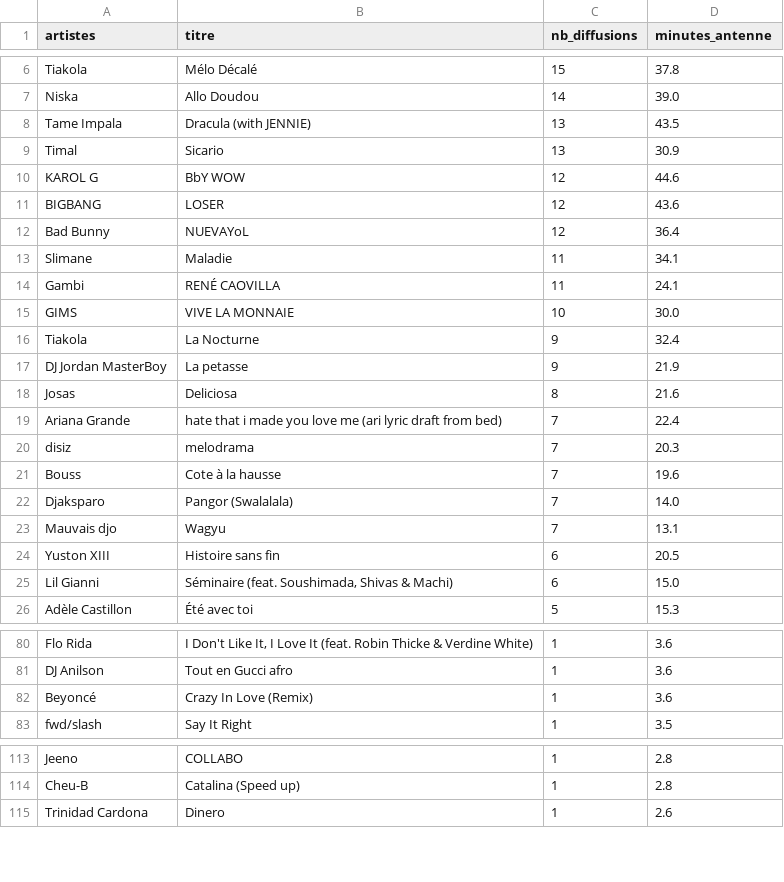
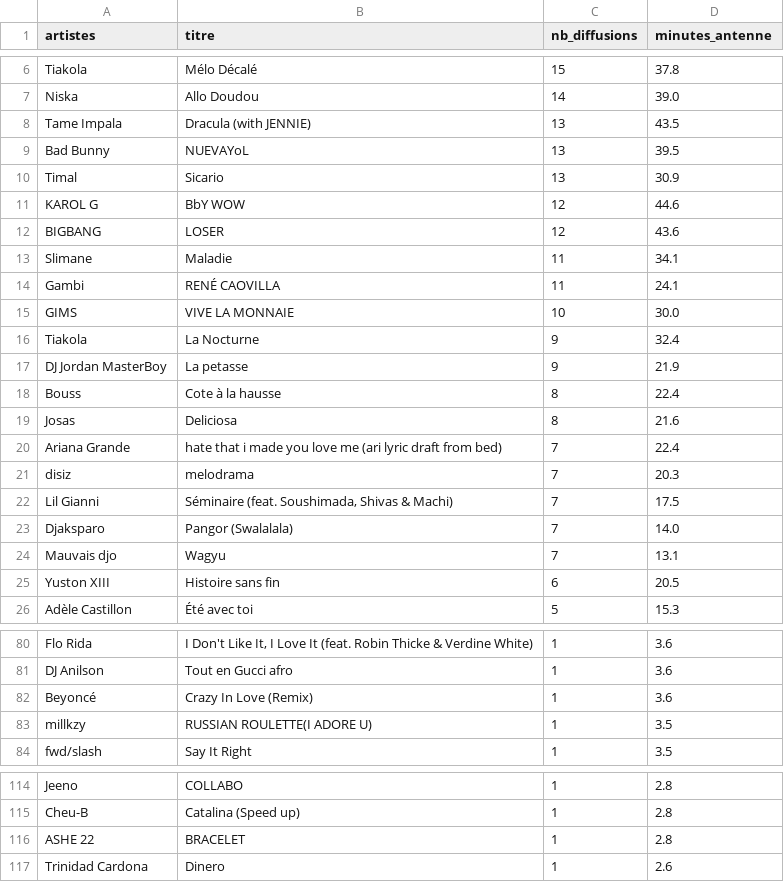
Before and after one commit to gunout/skyrock-monitor, a CSV file: resultats/02_top_titres.csv, drawn as a sheet; only a part is shown, gaps mark what is left out.

```diff
--- a/resultats/02_top_titres.csv
+++ b/resultats/02_top_titres.csv
@@ -8,2 +8,3 @@ Niska,Allo Doudou,14,39.0
 Tame Impala,Dracula (with JENNIE),13,43.5
+Bad Bunny,NUEVAYoL,13,39.5
 Timal,Sicario,13,30.9
@@ -11,3 +12,2 @@ KAROL G,BbY WOW,12,44.6
 BIGBANG,LOSER,12,43.6
-Bad Bunny,NUEVAYoL,12,36.4
 Slimane,Maladie,11,34.1
@@ -17,2 +17,3 @@ Tiakola,La Nocturne,9,32.4
 DJ Jordan MasterBoy,La petasse,9,21.9
+Bouss,Cote à la hausse,8,22.4
 Josas,Deliciosa,8,21.6
@@ -20,3 +21,3 @@ Ariana Grande,hate that i made you love me (ari lyric draft from bed),7,22.4
 disiz,melodrama,7,20.3
-Bouss,Cote à la hausse,7,19.6
+Lil Gianni,"Séminaire (feat. Soushimada, Shivas & Machi)",7,17.5
 Djaksparo,Pangor (Swalalala),7,14.0
@@ -24,3 +25,2 @@ Mauvais djo,Wagyu,7,13.1
 Yuston XIII,Histoire sans fin,6,20.5
-Lil Gianni,"Séminaire (feat. Soushimada, Shivas & Machi)",6,15.0
 Adèle Castillon,Été avec toi,5,15.3
@@ -82,2 +82,3 @@ DJ Anilson,Tout en Gucci afro,1,3.6
 Beyoncé,Crazy In Love (Remix),1,3.6
+millkzy,RUSSIAN ROULETTE(I ADORE U),1,3.5
 fwd/slash,Say It Right,1,3.5
@@ -114,2 +115,3 @@ Jeeno,COLLABO,1,2.8
 Cheu-B,Catalina (Speed up),1,2.8
+ASHE 22,BRACELET,1,2.8
 Trinidad Cardona,Dinero,1,2.6
```
Also changed, not shown: resultats/01_top_artistes.csv, resultats/03_repartition_horaire.csv, 14 other files.
